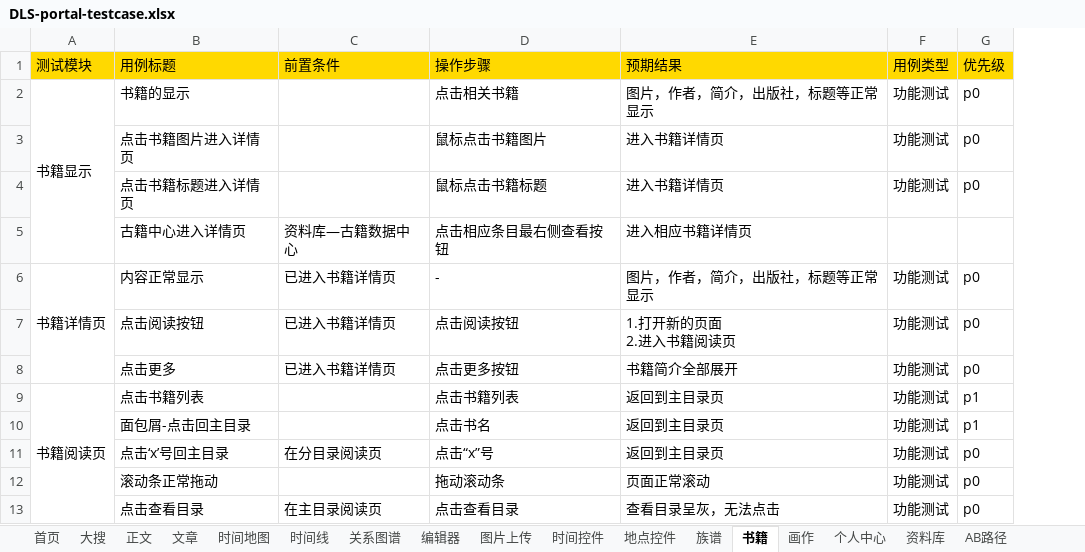
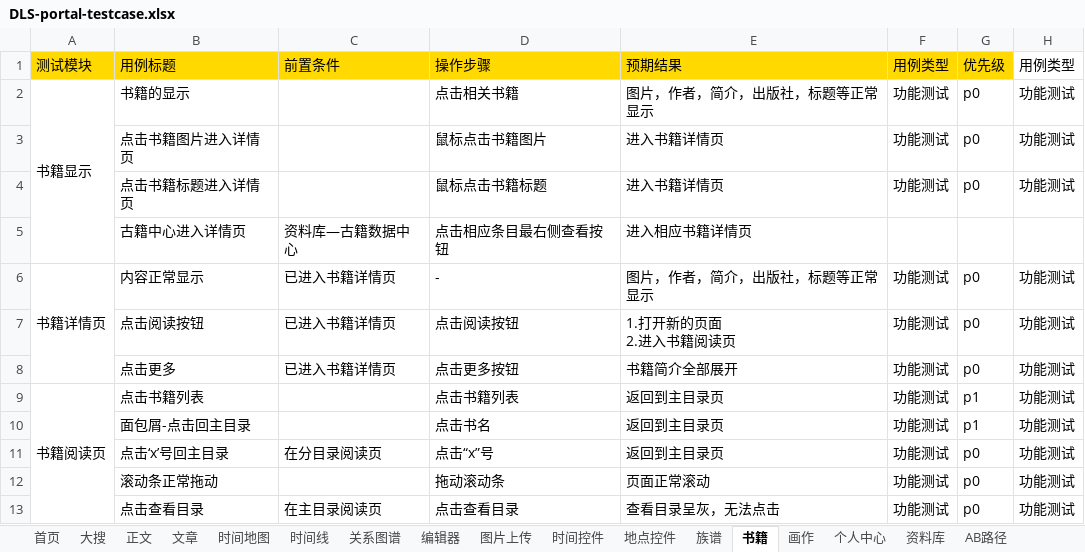
Before and after one commit to pengjinxian/OAtes, an Excel workbook: DLS-portal-testcase.xlsx, sheet 书籍, drawn as a sheet; only a part is shown; values as stored, in another font and other column widths than the file's, no borders; the diff names each change by its address in the sheet, - before the commit and + after, or states it on an @@ line.

Commit message:
test-add

```diff
--- a/DLS-portal-testcase.xlsx (sheet 书籍)
+++ b/DLS-portal-testcase.xlsx (sheet 书籍)
+column H (用例类型), rows 2-13: 功能测试 | 功能测试 | 功能测试 |  | 功能测试 | 功能测试 | 功能测试 | 功能测试 | 功能测试 | 功能测试 | 功能测试 | 功能测试
```
